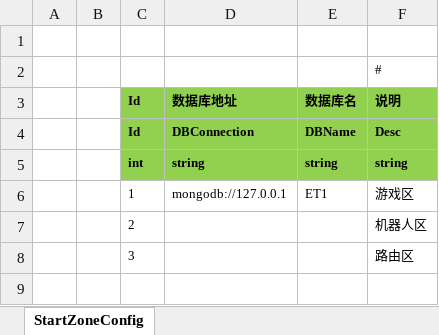
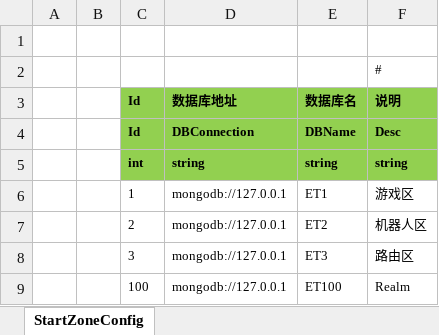
Before and after one commit to ZeroKeving/ET-EUI8.0, an Excel workbook: Unity/Assets/Config/Excel/StartConfig/Release/StartZoneConfig@s.xlsx, sheet StartZoneConfig, drawn as a sheet; values as stored, in another font and other column widths than the file's, no borders; the diff names each change by its address in the sheet, - before the commit and + after, or states it on an @@ line.

```diff
--- a/Unity/Assets/Config/Excel/StartConfig/Release/StartZoneConfig@s.xlsx (sheet StartZoneConfig)
+++ b/Unity/Assets/Config/Excel/StartConfig/Release/StartZoneConfig@s.xlsx (sheet StartZoneConfig)
-D7:D8 (数据库地址): (empty)
+D7:D8 (数据库地址): mongodb://127.0.0.1
-E7 (数据库名): (empty)
+E7 (数据库名): ET2
-E8 (数据库名): (empty)
+E8 (数据库名): ET3
+row 9:  |  | 100 | mongodb://127.0.0.1 | ET100 | Realm
```
Also changed, not shown: Unity/Assets/Config/Excel/StartConfig/Release/StartProcessConfig@s.xlsx, Unity/Assets/Config/Excel/StartConfig/Release/StartSceneConfig@s.xlsx, 27 other files.
